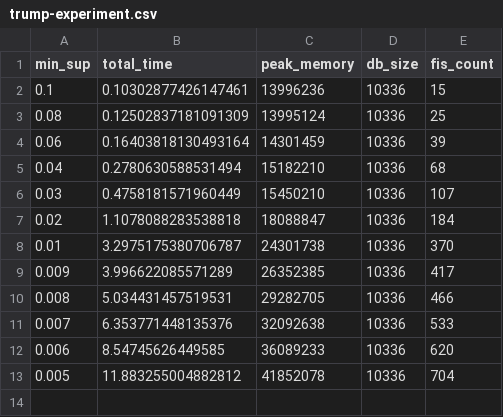
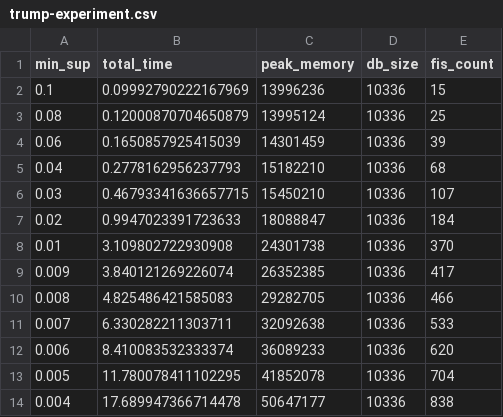
Before and after one commit to pmatysiakq/edami-dEclat, a CSV file: dEclatV2/results/trump-experiment.csv, drawn as a sheet.

Commit message:
Perform experiments for basic and improved declat algorithms

```diff
--- a/dEclatV2/results/trump-experiment.csv
+++ b/dEclatV2/results/trump-experiment.csv
@@ -1,13 +1,14 @@
 min_sup,total_time,peak_memory,db_size,fis_count
-0.1,0.10302877426147461,13996236,10336,15
-0.08,0.12502837181091309,13995124,10336,25
-0.06,0.16403818130493164,14301459,10336,39
-0.04,0.2780630588531494,15182210,10336,68
-0.03,0.4758181571960449,15450210,10336,107
-0.02,1.1078088283538818,18088847,10336,184
-0.01,3.2975175380706787,24301738,10336,370
-0.009,3.996622085571289,26352385,10336,417
-0.008,5.034431457519531,29282705,10336,466
-0.007,6.353771448135376,32092638,10336,533
-0.006,8.54745626449585,36089233,10336,620
-0.005,11.883255004882812,41852078,10336,704
+0.1,0.09992790222167969,13996236,10336,15
+0.08,0.12000870704650879,13995124,10336,25
+0.06,0.1650857925415039,14301459,10336,39
+0.04,0.2778162956237793,15182210,10336,68
+0.03,0.46793341636657715,15450210,10336,107
+0.02,0.9947023391723633,18088847,10336,184
+0.01,3.109802722930908,24301738,10336,370
+0.009,3.840121269226074,26352385,10336,417
+0.008,4.825486421585083,29282705,10336,466
+0.007,6.330282211303711,32092638,10336,533
+0.006,8.410083532333374,36089233,10336,620
+0.005,11.780078411102295,41852078,10336,704
+0.004,17.689947366714478,50647177,10336,838
```
Also changed, not shown: 38 other files.
